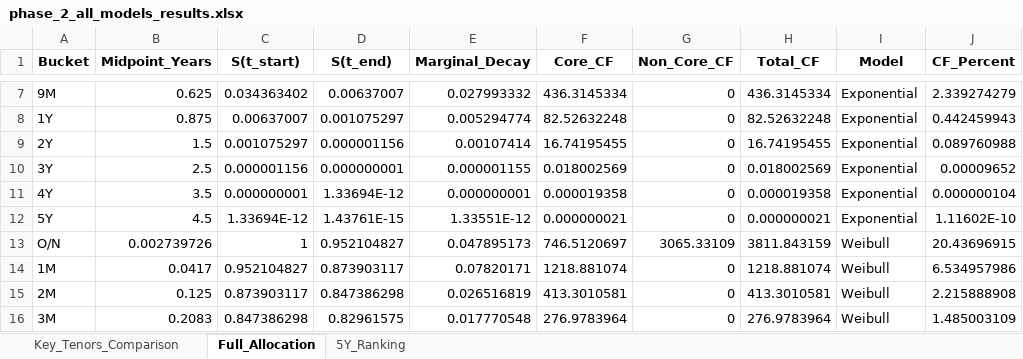
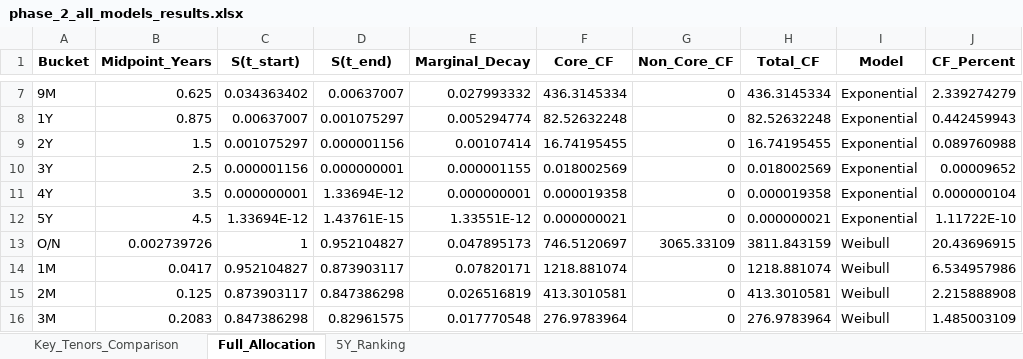
Before and after one commit to lewgaowei/Risk_Analysis_Project_1_NMD_Modelling, an Excel workbook: phase_2_all_models_results.xlsx, sheet Full_Allocation, drawn as a sheet; only a part is shown, gaps mark what is left out; values as stored, in another font and other column widths than the file's, no borders; the diff covers the shown part only; the diff names each change by its address in the sheet, - before the commit and + after, or states it on an @@ line.

```diff
--- a/phase_2_all_models_results.xlsx (sheet Full_Allocation)
+++ b/phase_2_all_models_results.xlsx (sheet Full_Allocation)
-J12 (CF_Percent): 1.11602E-10
+J12 (CF_Percent): 1.11722E-10
```
Also changed, not shown: 15 edited cells elsewhere in this sheet, sheet 5Y_Ranking, sheet Key_Tenors_Comparison, 8 other files.
